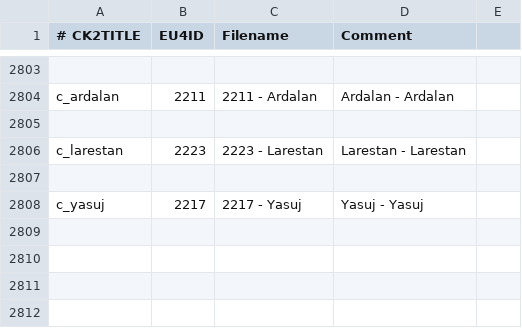
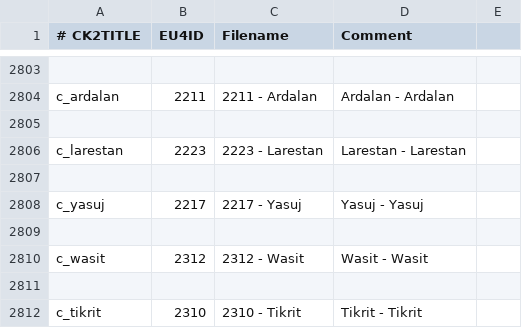
Before and after one commit to swf541/Gloria-Regni, a CSV file: Gloria Regni/eu4_converter/province_table.csv, drawn as a sheet; only a part is shown, gaps mark what is left out.

```diff
--- a/Gloria Regni/eu4_converter/province_table.csv
+++ b/Gloria Regni/eu4_converter/province_table.csv
@@ -2808 +2808,5 @@ c_larestan;2223;2223 - Larestan;Larestan - Larestan
 c_yasuj;2217;2217 - Yasuj;Yasuj - Yasuj
+
+c_wasit;2312;2312 - Wasit;Wasit - Wasit
+
+c_tikrit;2310;2310 - Tikrit;Tikrit - Tikrit
```
Also changed, not shown: 4 other files.
